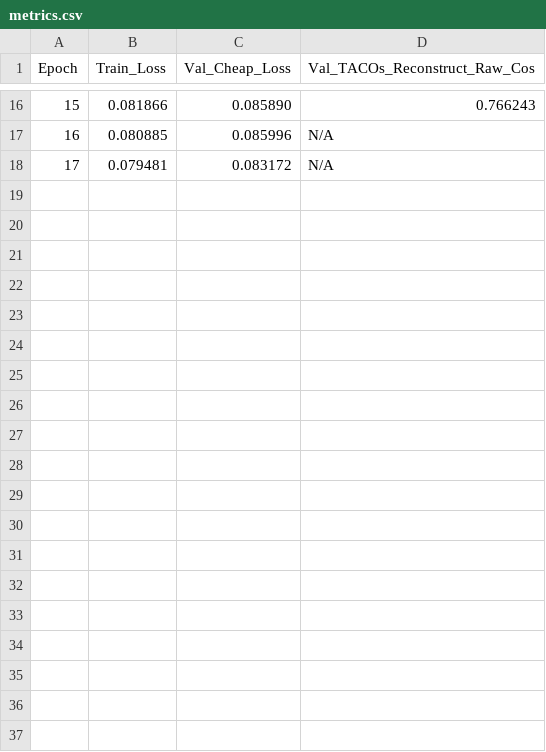
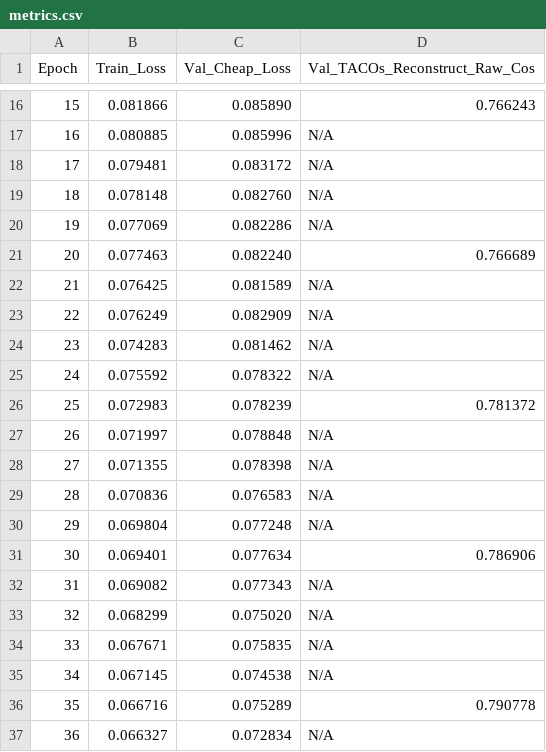
Before and after one commit to davehubber/Face-DM, a CSV file: experiments/quadratic_ortho_loss_run_20ts/metrics.csv, drawn as a sheet; only a part is shown, gaps mark what is left out; the diff covers the shown part only.

```diff
--- a/experiments/quadratic_ortho_loss_run_20ts/metrics.csv
+++ b/experiments/quadratic_ortho_loss_run_20ts/metrics.csv
@@ -18 +18,20 @@ Epoch,Train_Loss,Val_Cheap_Loss,Val_TACOs_Reconstruct_Raw_Cos
 17,0.079481,0.083172,N/A
+18,0.078148,0.082760,N/A
+19,0.077069,0.082286,N/A
+20,0.077463,0.082240,0.766689
+21,0.076425,0.081589,N/A
+22,0.076249,0.082909,N/A
+23,0.074283,0.081462,N/A
+24,0.075592,0.078322,N/A
+25,0.072983,0.078239,0.781372
+26,0.071997,0.078848,N/A
+27,0.071355,0.078398,N/A
+28,0.070836,0.076583,N/A
+29,0.069804,0.077248,N/A
+30,0.069401,0.077634,0.786906
+31,0.069082,0.077343,N/A
+32,0.068299,0.075020,N/A
+33,0.067671,0.075835,N/A
+34,0.067145,0.074538,N/A
+35,0.066716,0.075289,0.790778
+36,0.066327,0.072834,N/A
```
Also changed, not shown: 14 added rows elsewhere in this file, 4 other files.
